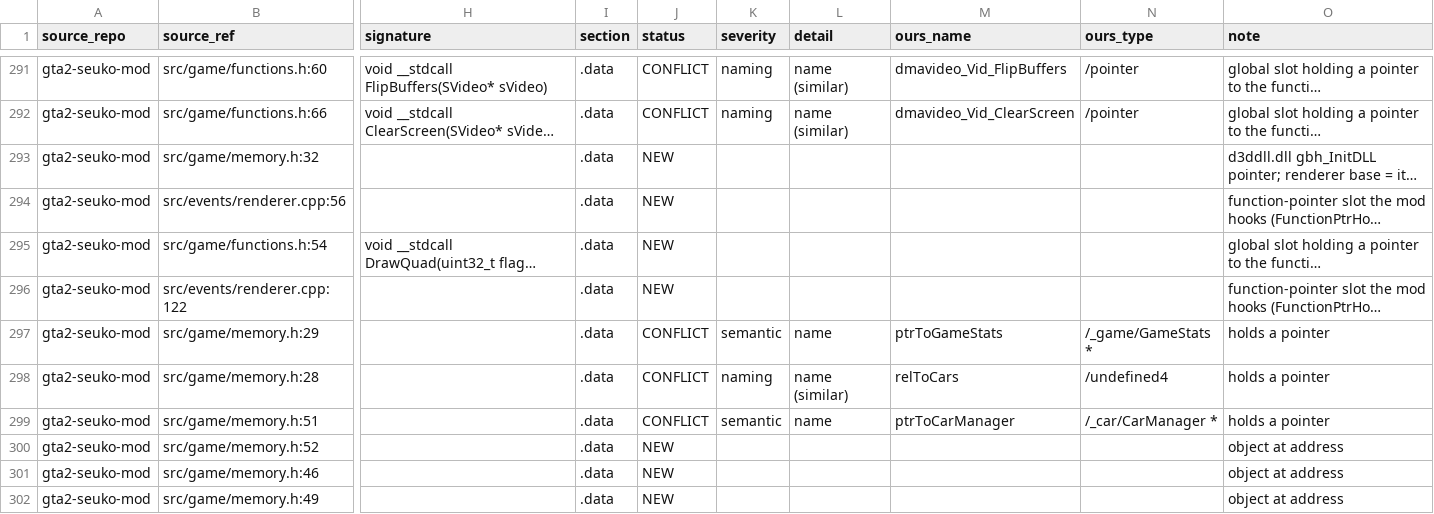
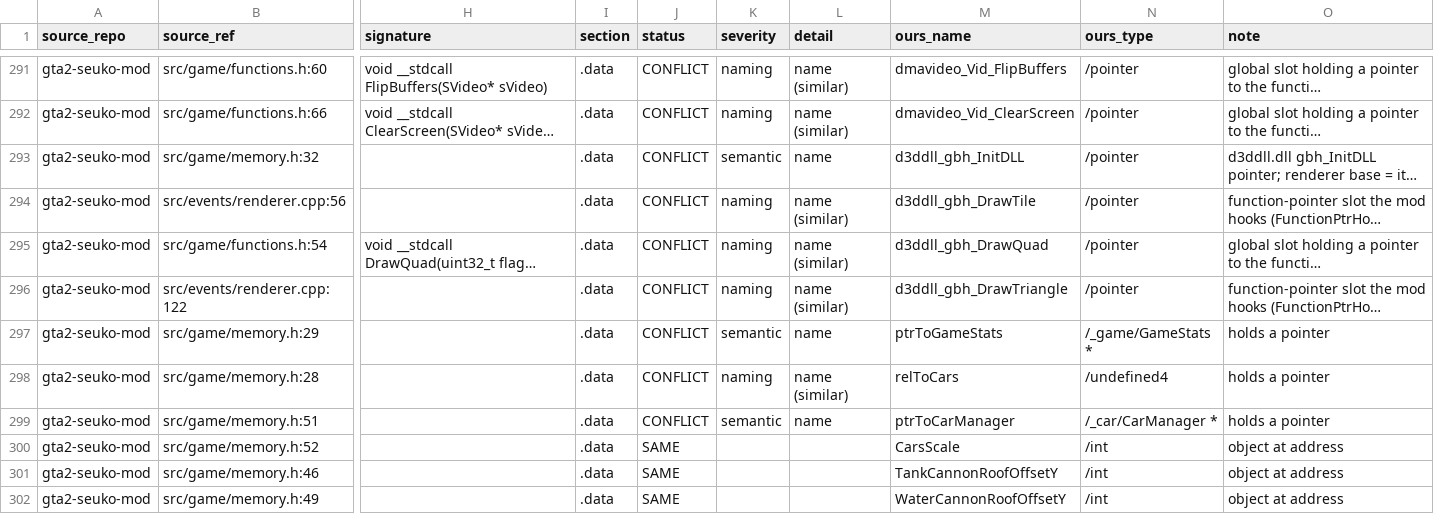
Before and after one commit to h0x91b/gta2-asm, a CSV file: re/external/globals.csv, drawn as a sheet; only a part is shown, gaps mark what is left out; long unchanged cells end in …; the diff covers the shown part only; the diff names each change by its address in the sheet, - before the commit and + after, or states it on an @@ line.

```diff
--- a/re/external/globals.csv
+++ b/re/external/globals.csv
-J293:J296 (status): NEW
+J293:J296 (status): CONFLICT
-K293 (severity): (empty)
+K293 (severity): semantic
-L293 (detail): (empty)
+L293 (detail): name
-M293 (ours_name): (empty)
+M293 (ours_name): d3ddll_gbh_InitDLL
-N293:N296 (ours_type): (empty)
+N293:N296 (ours_type): /pointer
-K294:K296 (severity): (empty)
+K294:K296 (severity): naming
-L294:L296 (detail): (empty)
+L294:L296 (detail): name (similar)
-M294 (ours_name): (empty)
+M294 (ours_name): d3ddll_gbh_DrawTile
-M295 (ours_name): (empty)
+M295 (ours_name): d3ddll_gbh_DrawQuad
-M296 (ours_name): (empty)
+M296 (ours_name): d3ddll_gbh_DrawTriangle
-J300:J302 (status): NEW
+J300:J302 (status): SAME
-M300 (ours_name): (empty)
+M300 (ours_name): CarsScale
-N300:N302 (ours_type): (empty)
+N300:N302 (ours_type): /int
-M301 (ours_name): (empty)
+M301 (ours_name): TankCannonRoofOffsetY
-M302 (ours_name): (empty)
+M302 (ours_name): WaterCannonRoofOffsetY
```
Also changed, not shown: 96 edited cells elsewhere in this file, re/comments.csv, re/external/code_refs.csv, 17 other files.
